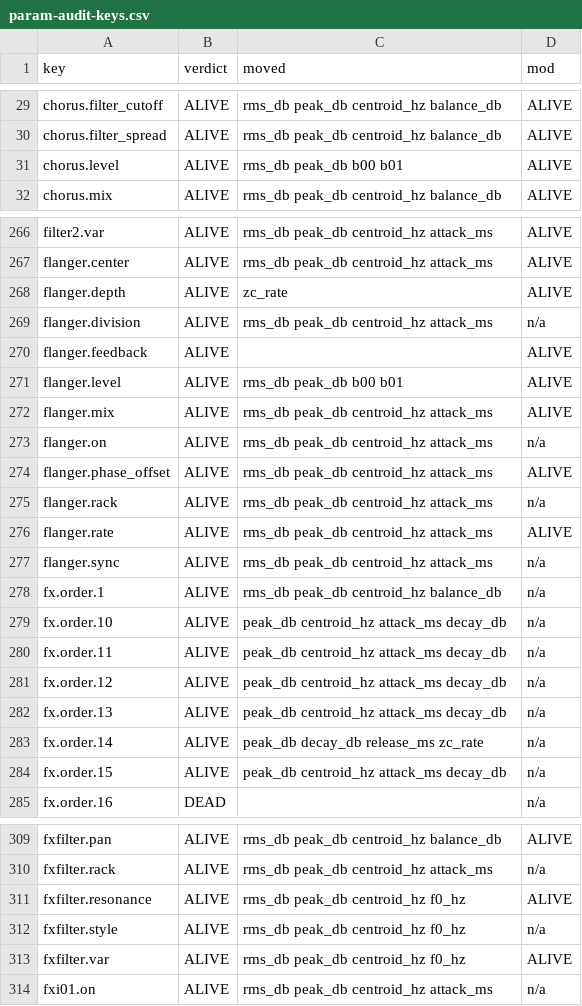
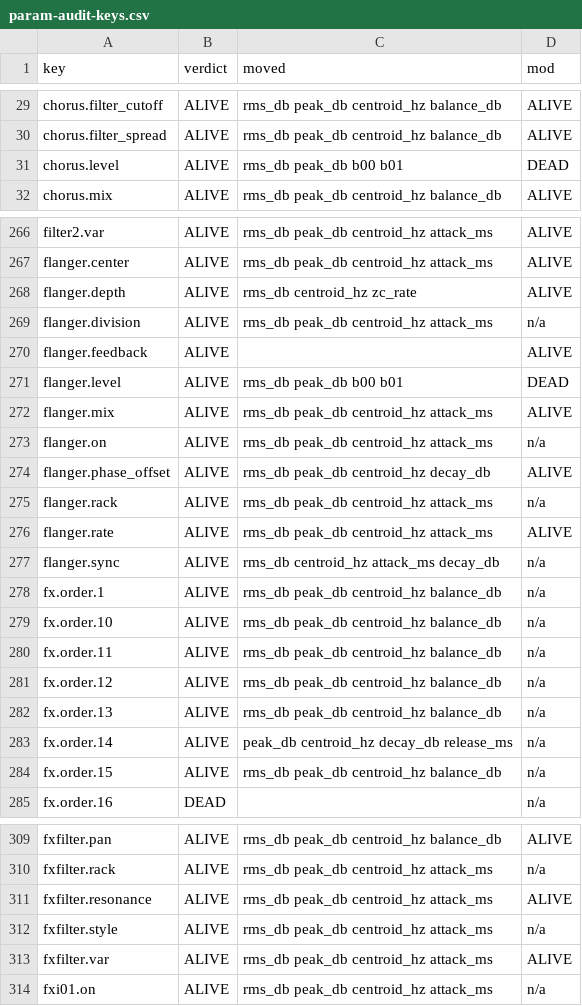
Before and after one commit to Safian/SynthyBoy, a CSV file: docs/ui-design/param-audit-keys.csv, drawn as a sheet; only a part is shown, gaps mark what is left out; the diff covers the shown part only.

```diff
--- a/docs/ui-design/param-audit-keys.csv
+++ b/docs/ui-design/param-audit-keys.csv
@@ -30,3 +30,3 @@ chorus.filter_cutoff,ALIVE,rms_db peak_db centroid_hz balance_db,ALIVE
 chorus.filter_spread,ALIVE,rms_db peak_db centroid_hz balance_db,ALIVE
-chorus.level,ALIVE,rms_db peak_db b00 b01,ALIVE
+chorus.level,ALIVE,rms_db peak_db b00 b01,DEAD
 chorus.mix,ALIVE,rms_db peak_db centroid_hz balance_db,ALIVE
@@ -267,19 +267,19 @@ filter2.var,ALIVE,rms_db peak_db centroid_hz attack_ms,ALIVE
 flanger.center,ALIVE,rms_db peak_db centroid_hz attack_ms,ALIVE
-flanger.depth,ALIVE,zc_rate,ALIVE
+flanger.depth,ALIVE,rms_db centroid_hz zc_rate,ALIVE
 flanger.division,ALIVE,rms_db peak_db centroid_hz attack_ms,n/a
 flanger.feedback,ALIVE,,ALIVE
-flanger.level,ALIVE,rms_db peak_db b00 b01,ALIVE
+flanger.level,ALIVE,rms_db peak_db b00 b01,DEAD
 flanger.mix,ALIVE,rms_db peak_db centroid_hz attack_ms,ALIVE
 flanger.on,ALIVE,rms_db peak_db centroid_hz attack_ms,n/a
-flanger.phase_offset,ALIVE,rms_db peak_db centroid_hz attack_ms,ALIVE
+flanger.phase_offset,ALIVE,rms_db peak_db centroid_hz decay_db,ALIVE
 flanger.rack,ALIVE,rms_db peak_db centroid_hz attack_ms,n/a
 flanger.rate,ALIVE,rms_db peak_db centroid_hz attack_ms,ALIVE
-flanger.sync,ALIVE,rms_db peak_db centroid_hz attack_ms,n/a
+flanger.sync,ALIVE,rms_db centroid_hz attack_ms decay_db,n/a
 fx.order.1,ALIVE,rms_db peak_db centroid_hz balance_db,n/a
-fx.order.10,ALIVE,peak_db centroid_hz attack_ms decay_db,n/a
-fx.order.11,ALIVE,peak_db centroid_hz attack_ms decay_db,n/a
-fx.order.12,ALIVE,peak_db centroid_hz attack_ms decay_db,n/a
-fx.order.13,ALIVE,peak_db centroid_hz attack_ms decay_db,n/a
-fx.order.14,ALIVE,peak_db decay_db release_ms zc_rate,n/a
-fx.order.15,ALIVE,peak_db centroid_hz attack_ms decay_db,n/a
+fx.order.10,ALIVE,rms_db peak_db centroid_hz balance_db,n/a
+fx.order.11,ALIVE,rms_db peak_db centroid_hz balance_db,n/a
+fx.order.12,ALIVE,rms_db peak_db centroid_hz balance_db,n/a
+fx.order.13,ALIVE,rms_db peak_db centroid_hz balance_db,n/a
+fx.order.14,ALIVE,peak_db centroid_hz decay_db release_ms,n/a
+fx.order.15,ALIVE,rms_db peak_db centroid_hz balance_db,n/a
 fx.order.16,DEAD,,n/a
@@ -310,5 +310,5 @@ fxfilter.pan,ALIVE,rms_db peak_db centroid_hz balance_db,ALIVE
 fxfilter.rack,ALIVE,rms_db peak_db centroid_hz attack_ms,n/a
-fxfilter.resonance,ALIVE,rms_db peak_db centroid_hz f0_hz,ALIVE
-fxfilter.style,ALIVE,rms_db peak_db centroid_hz f0_hz,n/a
-fxfilter.var,ALIVE,rms_db peak_db centroid_hz f0_hz,ALIVE
+fxfilter.resonance,ALIVE,rms_db peak_db centroid_hz attack_ms,ALIVE
+fxfilter.style,ALIVE,rms_db peak_db centroid_hz attack_ms,n/a
+fxfilter.var,ALIVE,rms_db peak_db centroid_hz attack_ms,ALIVE
 fxi01.on,ALIVE,rms_db peak_db centroid_hz attack_ms,n/a
```
Also changed, not shown: 18 edited cells elsewhere in this file, tools/param-audit/exemptions.tsv, 8 other files.
